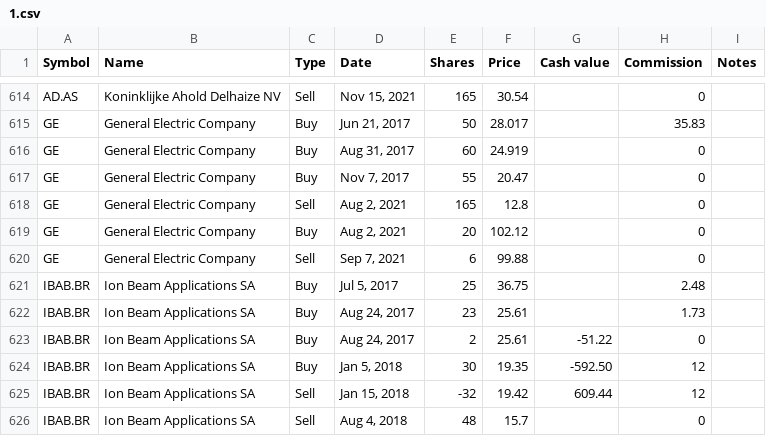
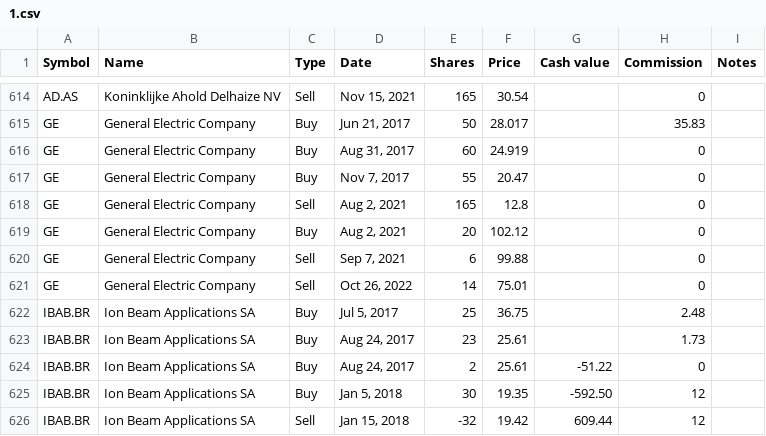
Before and after one commit to lionelschiepers/MyStock, a CSV file: MyStockWeb/Data/1.csv, drawn as a sheet; only a part is shown, gaps mark what is left out; the shorter side is filled out with more unchanged rows; the diff names each change by its address in the sheet, - before the commit and + after, or states it on an @@ line.

Commit message:
closed general electric

```diff
--- a/MyStockWeb/Data/1.csv
+++ b/MyStockWeb/Data/1.csv
+row 621: GE | General Electric Company | Sell | Oct 26, 2022 | 14 | 75.01 |  | 0
```
Also changed, not shown: MyStockWeb/Data/lionel_schiepers@hotmail.com.csv.
